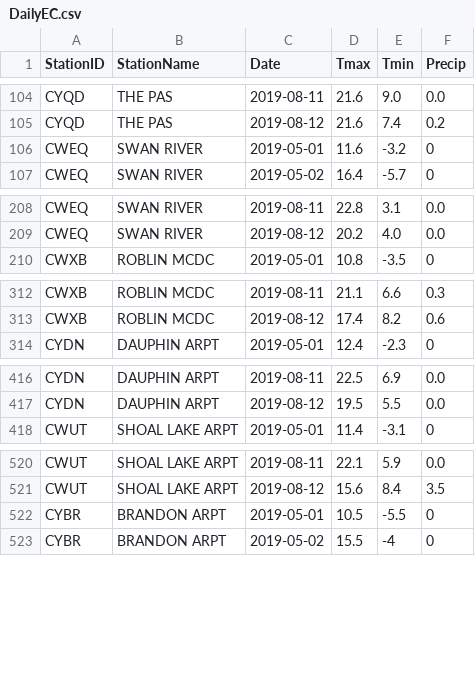
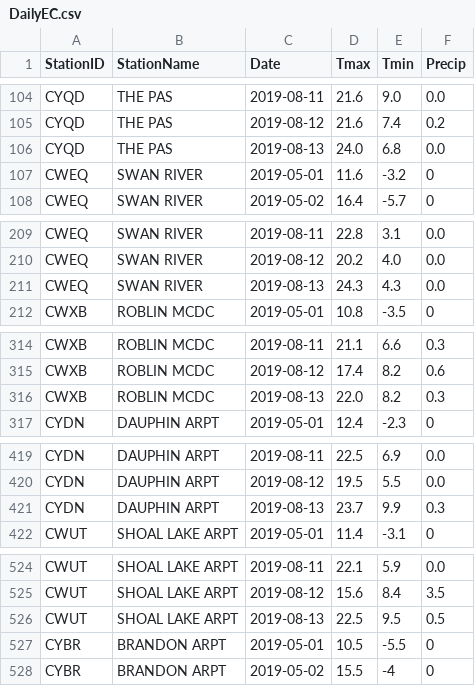
Before and after one commit to charleamaoAGR/AgWeather, a CSV file: AgAuto/DailyEC.csv, drawn as a sheet; only a part is shown, gaps mark what is left out; the diff covers the shown part only.

```diff
--- a/AgAuto/DailyEC.csv
+++ b/AgAuto/DailyEC.csv
@@ -105,2 +105,3 @@ CYQD,THE PAS,2019-08-11,21.6,9.0,0.0
 CYQD,THE PAS,2019-08-12,21.6,7.4,0.2
+CYQD,THE PAS,2019-08-13,24.0,6.8,0.0
 CWEQ,SWAN RIVER,2019-05-01,11.6,-3.2,0
@@ -209,2 +210,3 @@ CWEQ,SWAN RIVER,2019-08-11,22.8,3.1,0.0
 CWEQ,SWAN RIVER,2019-08-12,20.2,4.0,0.0
+CWEQ,SWAN RIVER,2019-08-13,24.3,4.3,0.0
 CWXB,ROBLIN MCDC,2019-05-01,10.8,-3.5,0
@@ -313,2 +315,3 @@ CWXB,ROBLIN MCDC,2019-08-11,21.1,6.6,0.3
 CWXB,ROBLIN MCDC,2019-08-12,17.4,8.2,0.6
+CWXB,ROBLIN MCDC,2019-08-13,22.0,8.2,0.3
 CYDN,DAUPHIN ARPT,2019-05-01,12.4,-2.3,0
@@ -417,2 +420,3 @@ CYDN,DAUPHIN ARPT,2019-08-11,22.5,6.9,0.0
 CYDN,DAUPHIN ARPT,2019-08-12,19.5,5.5,0.0
+CYDN,DAUPHIN ARPT,2019-08-13,23.7,9.9,0.3
 CWUT,SHOAL LAKE ARPT,2019-05-01,11.4,-3.1,0
@@ -521,2 +525,3 @@ CWUT,SHOAL LAKE ARPT,2019-08-11,22.1,5.9,0.0
 CWUT,SHOAL LAKE ARPT,2019-08-12,15.6,8.4,3.5
+CWUT,SHOAL LAKE ARPT,2019-08-13,22.5,9.5,0.5
 CYBR,BRANDON ARPT,2019-05-01,10.5,-5.5,0
```
Also changed, not shown: 19 added rows elsewhere in this file, 6 other files.
